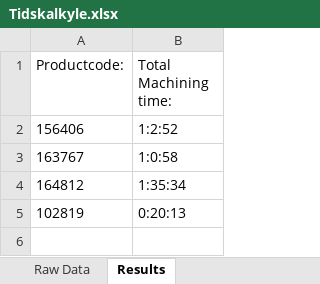
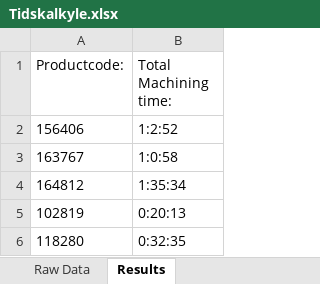
Before and after one commit to UniQueKakarot/Tidskalkyle_Gibbscam, an Excel workbook: Tidskalkyle.xlsx, sheet Results, drawn as a sheet; values as stored, in another font and other column widths than the file's, no borders; the diff names each change by its address in the sheet, - before the commit and + after, or states it on an @@ line.

```diff
--- a/Tidskalkyle.xlsx (sheet Results)
+++ b/Tidskalkyle.xlsx (sheet Results)
+row 6: 118280 | 0:32:35
```
Also changed, not shown: 23 other files.
